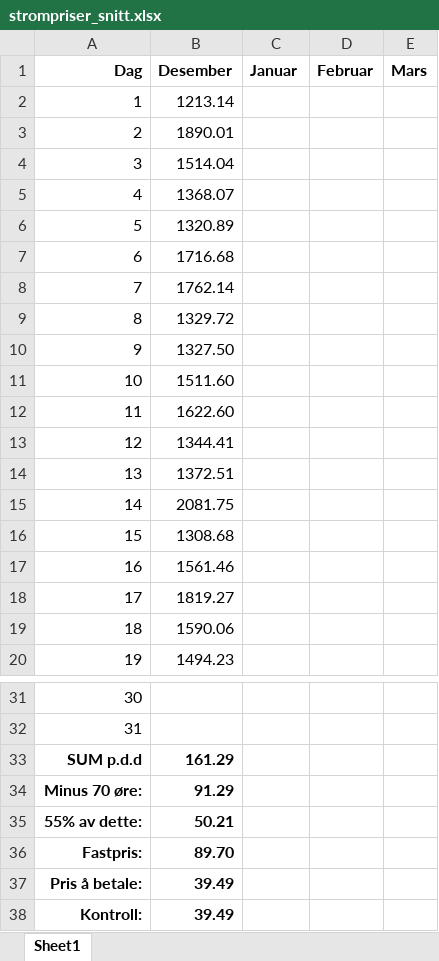
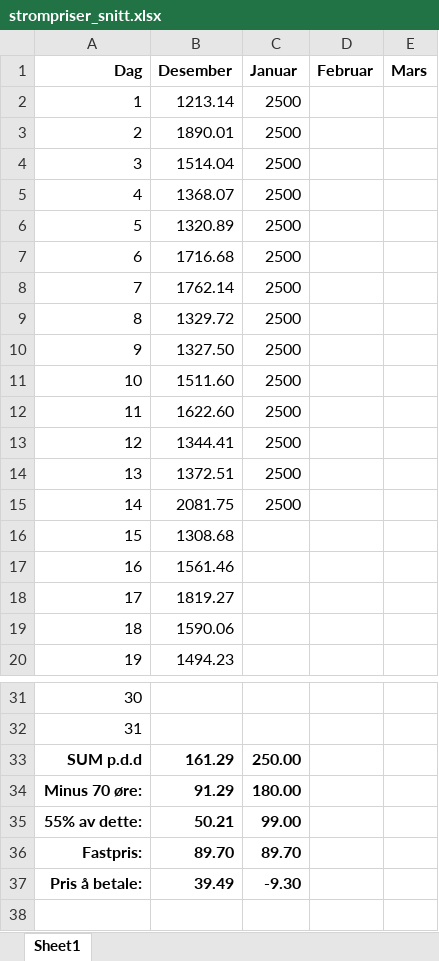
Before and after one commit to hjornevik/strompris, an Excel workbook: strompriser_snitt.xlsx, sheet Sheet1, drawn as a sheet; only a part is shown, gaps mark what is left out; values as stored, in another font and other column widths than the file's, no borders; the diff names each change by its address in the sheet, - before the commit and + after, or states it on an @@ line.

Commit message:
Update strompriser_snitt.xlsx

```diff
--- a/strompriser_snitt.xlsx (sheet Sheet1)
+++ b/strompriser_snitt.xlsx (sheet Sheet1)
-C2:C15 (Januar): (empty)
+C2:C15 (Januar): 2500
-C33 (Januar): (empty)
+C33 (Januar): 250.00
-C34 (Januar): (empty)
+C34 (Januar): 180.00
-C35 (Januar): (empty)
+C35 (Januar): 99.00
-C36 (Januar): (empty)
+C36 (Januar): 89.70
-C37 (Januar): (empty)
+C37 (Januar): -9.30
-row 38: Kontroll: | 39.49
```
Also changed, not shown: formulas that keep their value.
